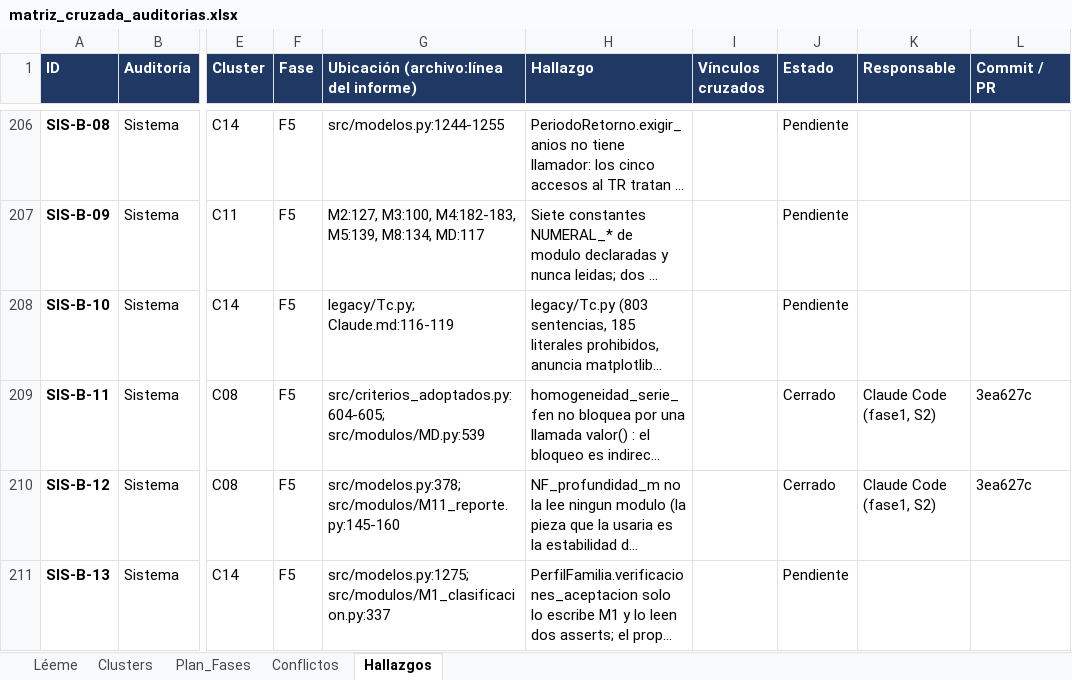
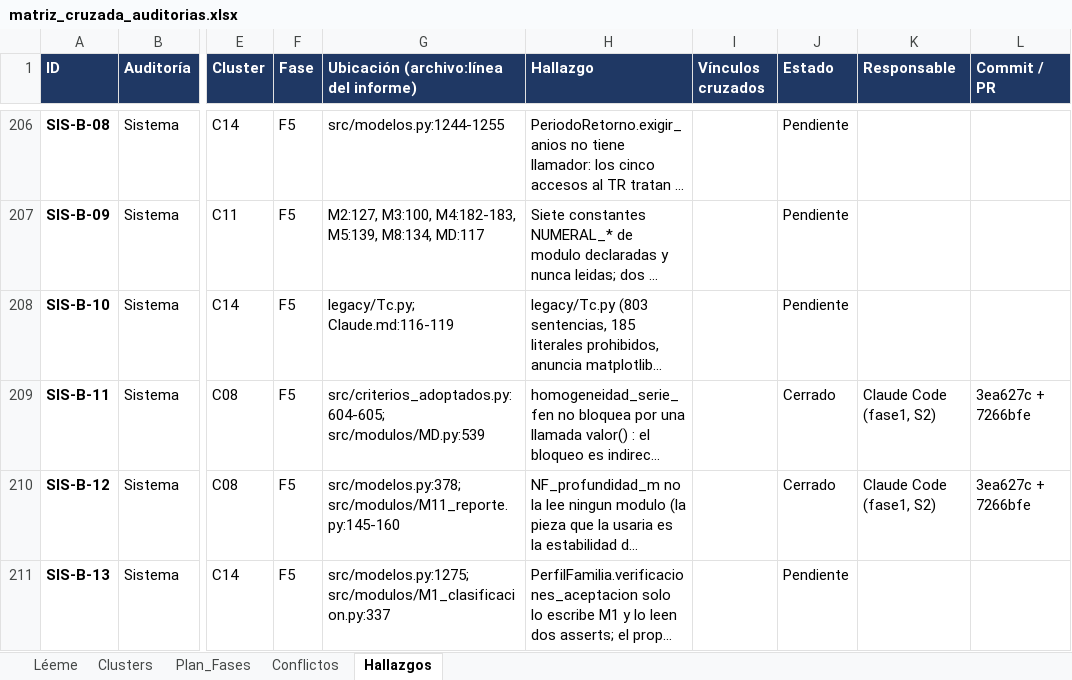
Before and after one commit to Andy-rba30/Proyecto_alcantarillas, an Excel workbook: docs/auditorias/matriz_cruzada_auditorias.xlsx, sheet Hallazgos, drawn as a sheet; only a part is shown, gaps mark what is left out; long unchanged cells end in …; values as stored, in another font and other column widths than the file's, no borders; the diff covers the shown part only; the diff names each change by its address in the sheet, - before the commit and + after, or states it on an @@ line.

```diff
--- a/docs/auditorias/matriz_cruzada_auditorias.xlsx (sheet Hallazgos)
+++ b/docs/auditorias/matriz_cruzada_auditorias.xlsx (sheet Hallazgos)
-L209:L210 (Commit / PR): 3ea627c
+L209:L210 (Commit / PR): 3ea627c + 7266bfe
```
Also changed, not shown: 30 edited cells elsewhere in this sheet.
